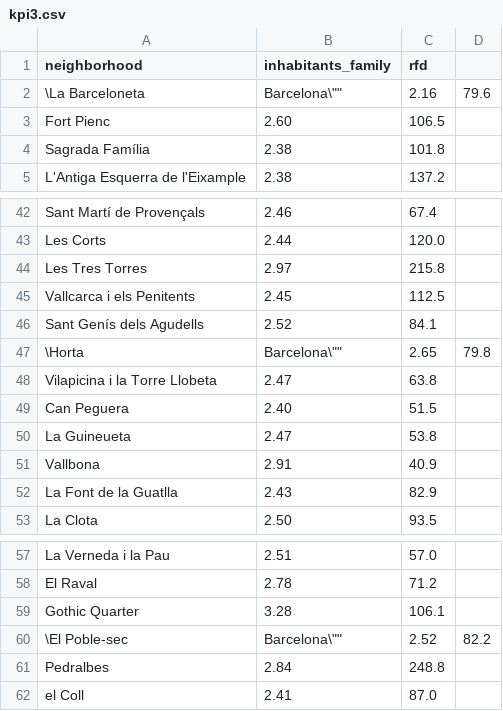
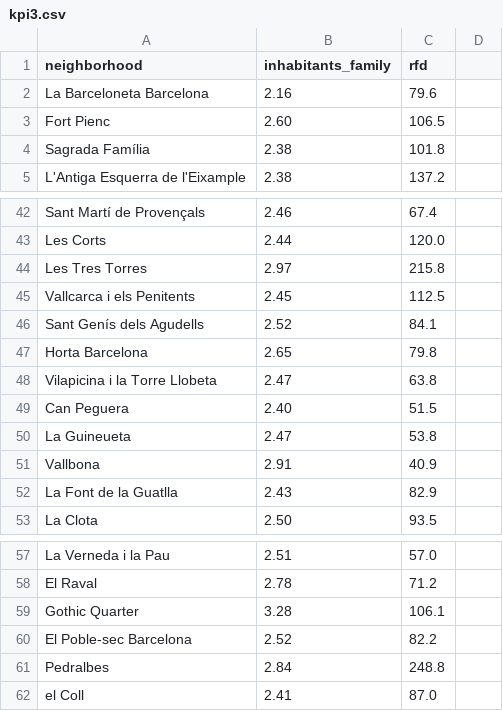
Before and after one commit to monadplus/bdm-project, a CSV file: p2/datasets/kpi3.csv, drawn as a sheet; only a part is shown, gaps mark what is left out.

```diff
--- a/p2/datasets/kpi3.csv
+++ b/p2/datasets/kpi3.csv
@@ -1,3 +1,3 @@
 neighborhood,inhabitants_family,rfd
-"\"La Barceloneta, Barcelona\"",2.16,79.6
+La Barceloneta Barcelona,2.16,79.6
 Fort Pienc,2.60,106.5
@@ -46,3 +46,3 @@ Vallcarca i els Penitents,2.45,112.5
 Sant Genís dels Agudells,2.52,84.1
-"\"Horta, Barcelona\"",2.65,79.8
+Horta Barcelona,2.65,79.8
 Vilapicina i la Torre Llobeta,2.47,63.8
@@ -59,3 +59,3 @@ El Raval,2.78,71.2
 Gothic Quarter,3.28,106.1
-"\"El Poble-sec, Barcelona\"",2.52,82.2
+El Poble-sec Barcelona,2.52,82.2
 Pedralbes,2.84,248.8
```
Also changed, not shown: p2/datasets/kpi2.csv, 2 other files.
